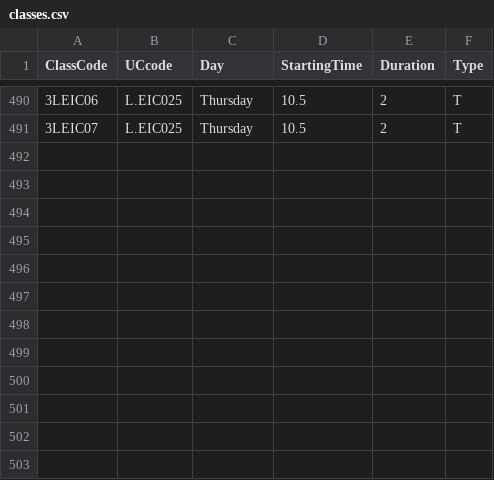
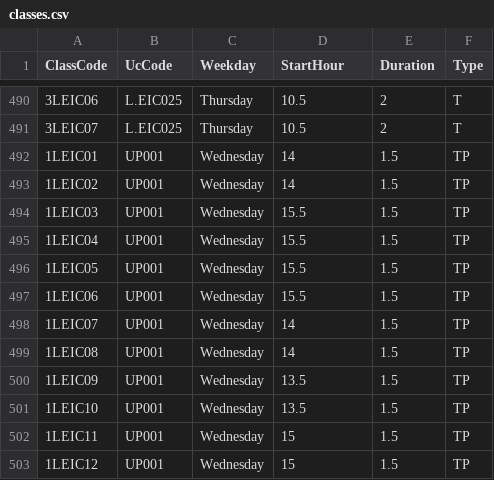
Before and after one commit to ZeAntonioM/AED_project1, a CSV file: src/csv/classes.csv, drawn as a sheet; only a part is shown, gaps mark what is left out; the diff names each change by its address in the sheet, - before the commit and + after, or states it on an @@ line.

```diff
--- a/src/csv/classes.csv
+++ b/src/csv/classes.csv
-B1: UCcode
+B1: UcCode
-C1: Day
+C1: Weekday
-D1: StartingTime
+D1: StartHour
+row 492: 1LEIC01 | UP001 | Wednesday | 14 | 1.5 | TP
+row 493: 1LEIC02 | UP001 | Wednesday | 14 | 1.5 | TP
+row 494: 1LEIC03 | UP001 | Wednesday | 15.5 | 1.5 | TP
+row 495: 1LEIC04 | UP001 | Wednesday | 15.5 | 1.5 | TP
+row 496: 1LEIC05 | UP001 | Wednesday | 15.5 | 1.5 | TP
+row 497: 1LEIC06 | UP001 | Wednesday | 15.5 | 1.5 | TP
+row 498: 1LEIC07 | UP001 | Wednesday | 14 | 1.5 | TP
+row 499: 1LEIC08 | UP001 | Wednesday | 14 | 1.5 | TP
+row 500: 1LEIC09 | UP001 | Wednesday | 13.5 | 1.5 | TP
+row 501: 1LEIC10 | UP001 | Wednesday | 13.5 | 1.5 | TP
+row 502: 1LEIC11 | UP001 | Wednesday | 15 | 1.5 | TP
+row 503: 1LEIC12 | UP001 | Wednesday | 15 | 1.5 | TP
```
Also changed, not shown: src/csv/classes_per_uc.csv, src/csv/students_classes.csv, 4 other files.
